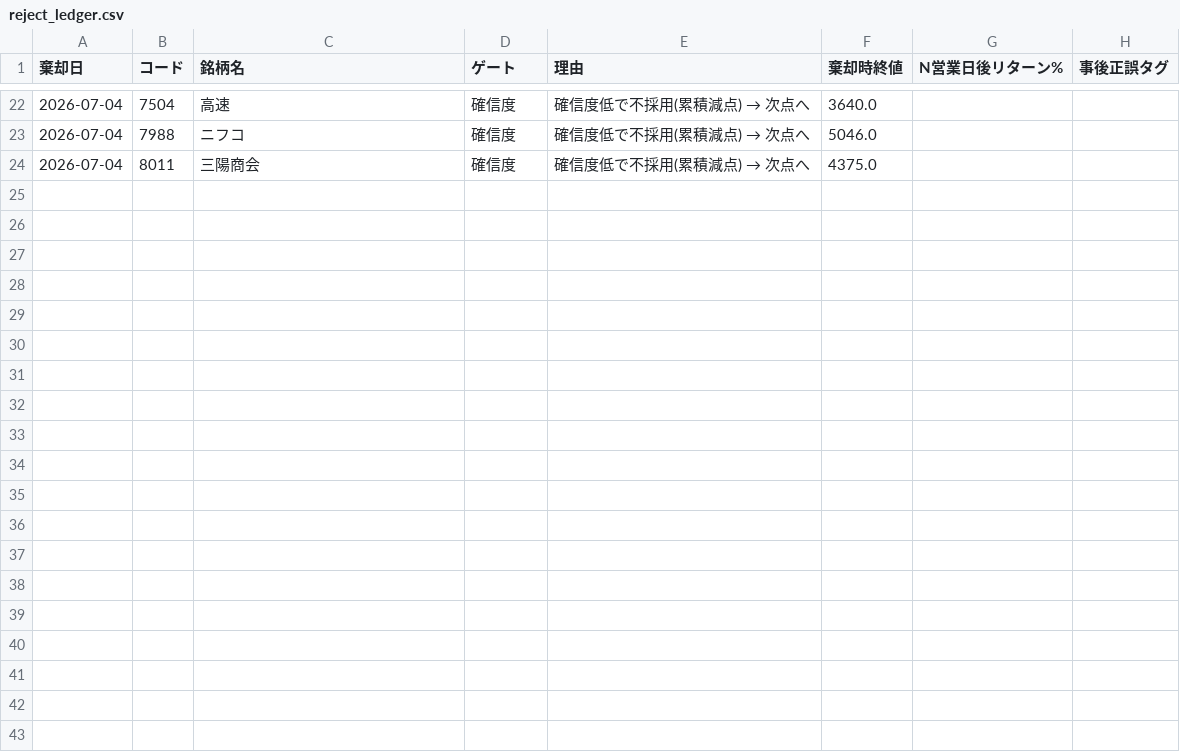
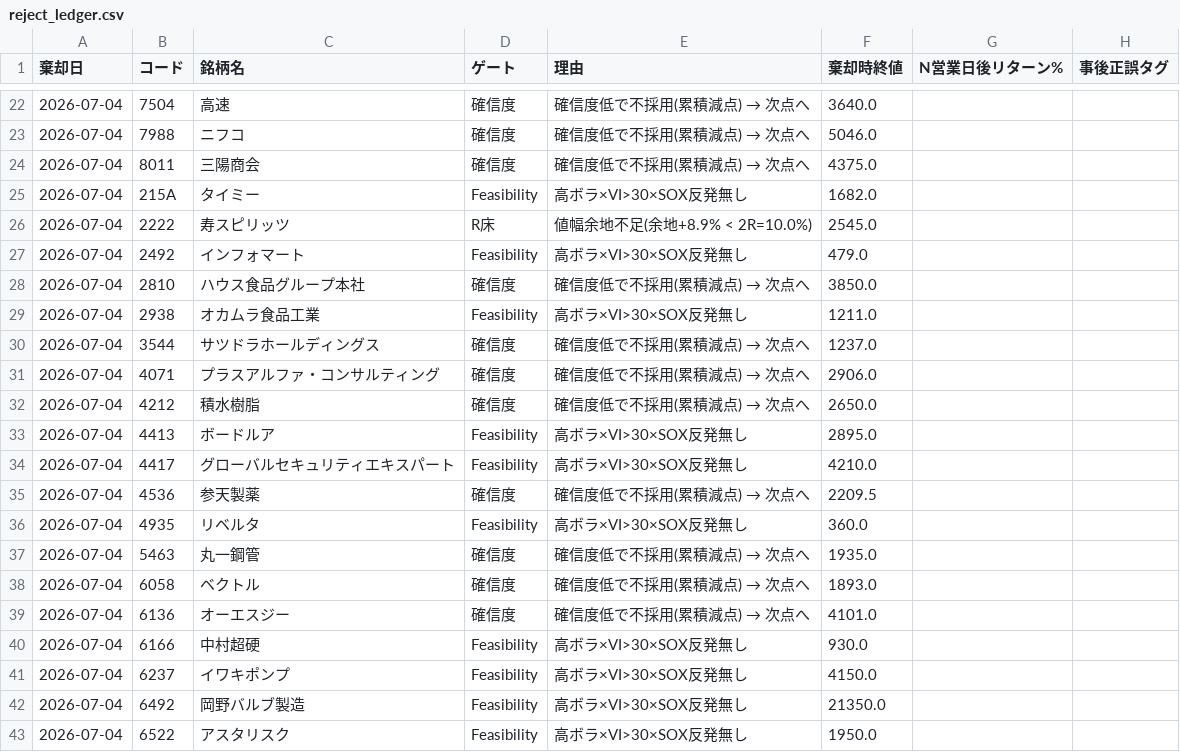
Before and after one commit to kgikgken/stockbotTOM, a CSV file: out/reject_ledger.csv, drawn as a sheet; only a part is shown, gaps mark what is left out; the diff covers the shown part only; the diff names each change by its address in the sheet, - before the commit and + after, or states it on an @@ line.

Commit message:
ledger: 2026-07-04

```diff
--- a/out/reject_ledger.csv
+++ b/out/reject_ledger.csv
+row 25: 2026-07-04 | 215A | タイミー | Feasibility | 高ボラ×VI>30×SOX反発無し | 1682.0
+row 26: 2026-07-04 | 2222 | 寿スピリッツ | R床 | 値幅余地不足(余地+8.9% < 2R=10.0%) | 2545.0
+row 27: 2026-07-04 | 2492 | インフォマート | Feasibility | 高ボラ×VI>30×SOX反発無し | 479.0
+row 28: 2026-07-04 | 2810 | ハウス食品グループ本社 | 確信度 | 確信度低で不採用(累積減点) → 次点へ | 3850.0
+row 29: 2026-07-04 | 2938 | オカムラ食品工業 | Feasibility | 高ボラ×VI>30×SOX反発無し | 1211.0
+row 30: 2026-07-04 | 3544 | サツドラホールディングス | 確信度 | 確信度低で不採用(累積減点) → 次点へ | 1237.0
+row 31: 2026-07-04 | 4071 | プラスアルファ・コンサルティング | 確信度 | 確信度低で不採用(累積減点) → 次点へ | 2906.0
+row 32: 2026-07-04 | 4212 | 積水樹脂 | 確信度 | 確信度低で不採用(累積減点) → 次点へ | 2650.0
+row 33: 2026-07-04 | 4413 | ボードルア | Feasibility | 高ボラ×VI>30×SOX反発無し | 2895.0
+row 34: 2026-07-04 | 4417 | グローバルセキュリティエキスパート | Feasibility | 高ボラ×VI>30×SOX反発無し | 4210.0
+row 35: 2026-07-04 | 4536 | 参天製薬 | 確信度 | 確信度低で不採用(累積減点) → 次点へ | 2209.5
+row 36: 2026-07-04 | 4935 | リベルタ | Feasibility | 高ボラ×VI>30×SOX反発無し | 360.0
+row 37: 2026-07-04 | 5463 | 丸一鋼管 | 確信度 | 確信度低で不採用(累積減点) → 次点へ | 1935.0
+row 38: 2026-07-04 | 6058 | ベクトル | 確信度 | 確信度低で不採用(累積減点) → 次点へ | 1893.0
+row 39: 2026-07-04 | 6136 | オーエスジー | 確信度 | 確信度低で不採用(累積減点) → 次点へ | 4101.0
+row 40: 2026-07-04 | 6166 | 中村超硬 | Feasibility | 高ボラ×VI>30×SOX反発無し | 930.0
+row 41: 2026-07-04 | 6237 | イワキポンプ | Feasibility | 高ボラ×VI>30×SOX反発無し | 4150.0
+row 42: 2026-07-04 | 6492 | 岡野バルブ製造 | Feasibility | 高ボラ×VI>30×SOX反発無し | 21350.0
+row 43: 2026-07-04 | 6522 | アスタリスク | Feasibility | 高ボラ×VI>30×SOX反発無し | 1950.0
```
Also changed, not shown: 9 added rows elsewhere in this file.
